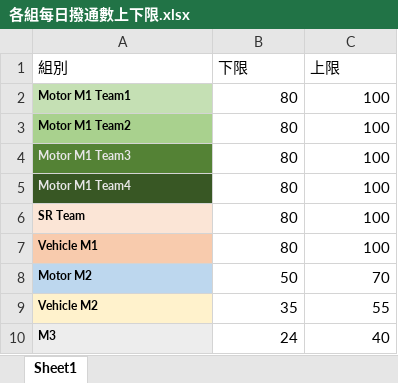
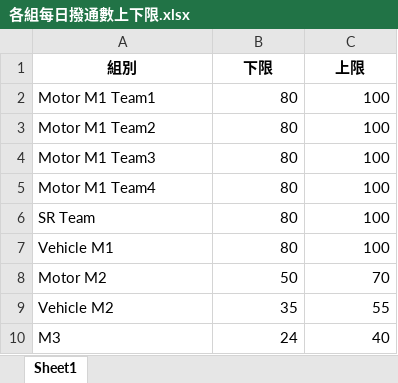
Before and after one commit to Jameschang0714/Collection-dashboard, an Excel workbook: 各組每日撥通數上下限.xlsx, sheet Sheet1, drawn as a sheet; values as stored, in another font and other column widths than the file's, no borders; the diff names each change by its address in the sheet, - before the commit and + after, or states it on an @@ line.

Commit message:
Update daily call thresholds for all teams

```diff
--- a/各組每日撥通數上下限.xlsx (sheet Sheet1)
+++ b/各組每日撥通數上下限.xlsx (sheet Sheet1)
@@ A1:C1 bold: off → on, alignment: left → center @@
-A2:A10 bold: on
+A2:A10 bold: off, text size: larger
-A2 fill: #C5E0B4
+A2 fill: none
-A3 fill: #A9D18E
+A3 fill: none
-A4:A5 text colour: #E7E6E6
+A4:A5 text colour: black
-A4 fill: #548235
+A4 fill: none
-A5 fill: #385724
+A5 fill: none
-A6 fill: #FBE5D6
+A6 fill: none
-A7 fill: #F8CBAD
+A7 fill: none
-A8 fill: #BDD7EE
+A8 fill: none
-A9 fill: #FFF2CC
+A9 fill: none
-A10 fill: #EDEDED
+A10 fill: none
```
